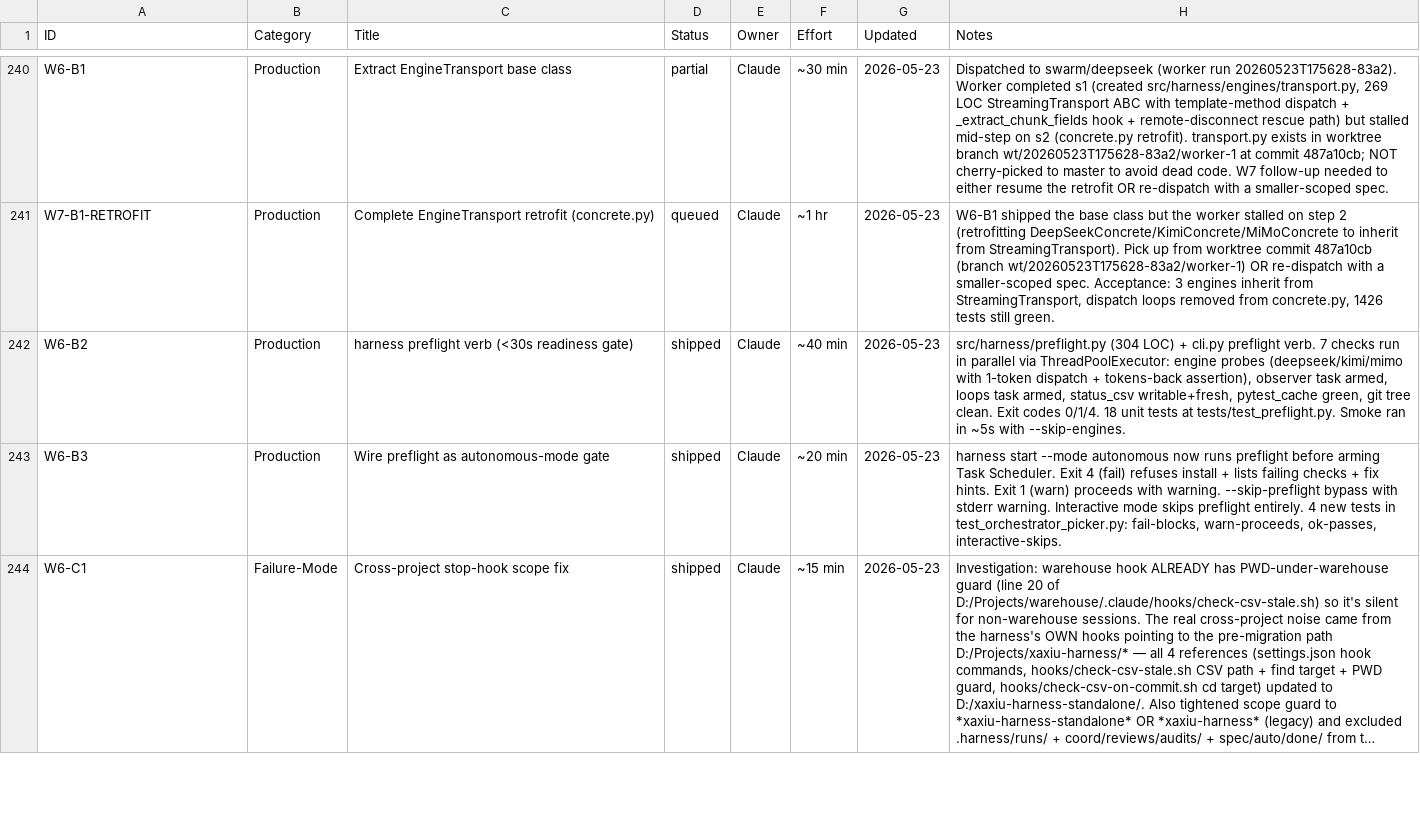
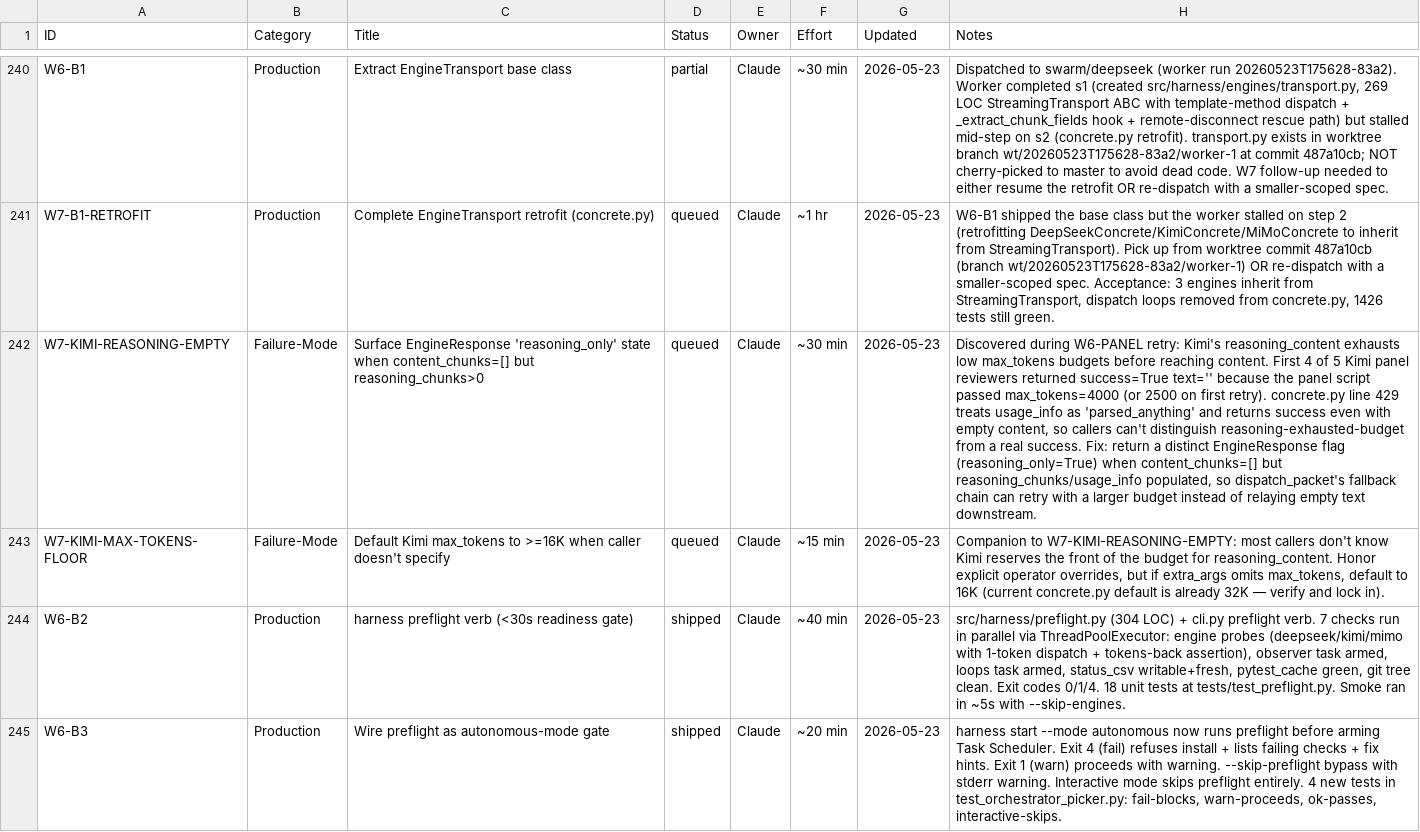
Before and after one commit to xaxiuegg/xaxiu-harness, a CSV file: coord/STATUS.csv, drawn as a sheet; only a part is shown, gaps mark what is left out; the shorter side is filled out with more unchanged rows; long unchanged cells end in …; the diff names each change by its address in the sheet, - before the commit and + after, or states it on an @@ line.

```diff
--- a/coord/STATUS.csv
+++ b/coord/STATUS.csv
+row 242: W7-KIMI-REASONING-EMPTY | Failure-Mode | Surface EngineResponse 'reasoning_only' state when content_chunks=[] but reasoning_chunks>0 | queued | Claude | ~30 min | 2026-05-23 | Discovered during W6-PANEL retry: Kimi's reasoning_content exhausts low max_tokens budgets before reaching content. First 4 of 5 Kimi panel reviewers returned success=True text='' because the panel script passed max_tokens=4000 (or 2500 on first retry). concrete.py line 429 treats usage_info as 'parsed_anything' and returns success even with empty content, so callers can't distinguish reasoning-exhausted-budget from a real success. Fix: return a distinct EngineResponse flag (reasoning_only=True) when content_chunks=[] but reasoning_chunks/usage_info populated, so dispatch_packet's fallback chain can retry with a larger budget instead of relaying empty text downstream.
+row 243: W7-KIMI-MAX-TOKENS-FLOOR | Failure-Mode | Default Kimi max_tokens to >=16K when caller doesn't specify | queued | Claude | ~15 min | 2026-05-23 | Companion to W7-KIMI-REASONING-EMPTY: most callers don't know Kimi reserves the front of the budget for reasoning_content. Honor explicit operator overrides, but if extra_args omits max_tokens, default to 16K (current concrete.py default is already 32K — verify and lock in).
```
